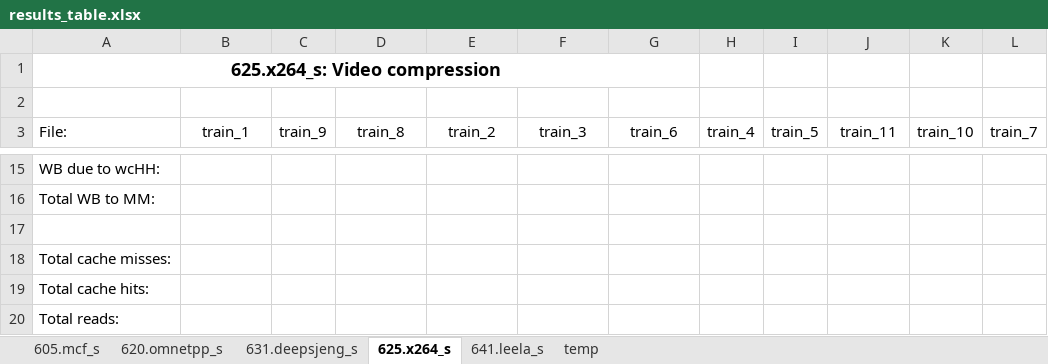
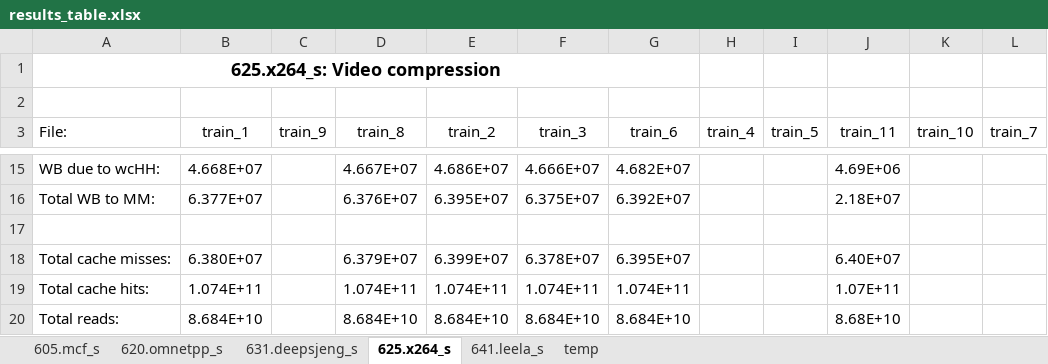
Before and after one commit to sudharavali/Write-Count-Prediction-for-Encrypted-Main-Memory, an Excel workbook: results/results_table.xlsx, sheet 625.x264_s, drawn as a sheet; only a part is shown, gaps mark what is left out; values as stored, in another font and other column widths than the file's, no borders; the diff covers the shown part only; the diff names each change by its address in the sheet, - before the commit and + after, or states it on an @@ line.

```diff
--- a/results/results_table.xlsx (sheet 625.x264_s)
+++ b/results/results_table.xlsx (sheet 625.x264_s)
-B15 (train_1): (empty)
+B15 (train_1): 4.668E+07
-D15 (train_8): (empty)
+D15 (train_8): 4.667E+07
-E15 (train_2): (empty)
+E15 (train_2): 4.686E+07
-F15 (train_3): (empty)
+F15 (train_3): 4.666E+07
-G15 (train_6): (empty)
+G15 (train_6): 4.682E+07
-J15 (train_11): (empty)
+J15 (train_11): 4.69E+06
-B16 (train_1): (empty)
+B16 (train_1): 6.377E+07
-D16 (train_8): (empty)
+D16 (train_8): 6.376E+07
-E16 (train_2): (empty)
+E16 (train_2): 6.395E+07
-F16 (train_3): (empty)
+F16 (train_3): 6.375E+07
-G16 (train_6): (empty)
+G16 (train_6): 6.392E+07
-J16 (train_11): (empty)
+J16 (train_11): 2.18E+07
-B18 (train_1): (empty)
+B18 (train_1): 6.380E+07
-D18 (train_8): (empty)
+D18 (train_8): 6.379E+07
-E18 (train_2): (empty)
+E18 (train_2): 6.399E+07
-F18 (train_3): (empty)
+F18 (train_3): 6.378E+07
-G18 (train_6): (empty)
+G18 (train_6): 6.395E+07
-J18 (train_11): (empty)
+J18 (train_11): 6.40E+07
-B19 (train_1): (empty)
+B19 (train_1): 1.074E+11
-D19 (train_8): (empty)
+D19 (train_8): 1.074E+11
-E19 (train_2): (empty)
+E19 (train_2): 1.074E+11
-F19 (train_3): (empty)
+F19 (train_3): 1.074E+11
-G19 (train_6): (empty)
+G19 (train_6): 1.074E+11
-J19 (train_11): (empty)
+J19 (train_11): 1.07E+11
-B20 (train_1): (empty)
+B20 (train_1): 8.684E+10
-D20 (train_8): (empty)
+D20 (train_8): 8.684E+10
-E20 (train_2): (empty)
+E20 (train_2): 8.684E+10
-F20 (train_3): (empty)
+F20 (train_3): 8.684E+10
-G20 (train_6): (empty)
+G20 (train_6): 8.684E+10
-J20 (train_11): (empty)
+J20 (train_11): 8.68E+10
```
Also changed, not shown: 54 edited cells elsewhere in this sheet, sheet 641.leela_s.
